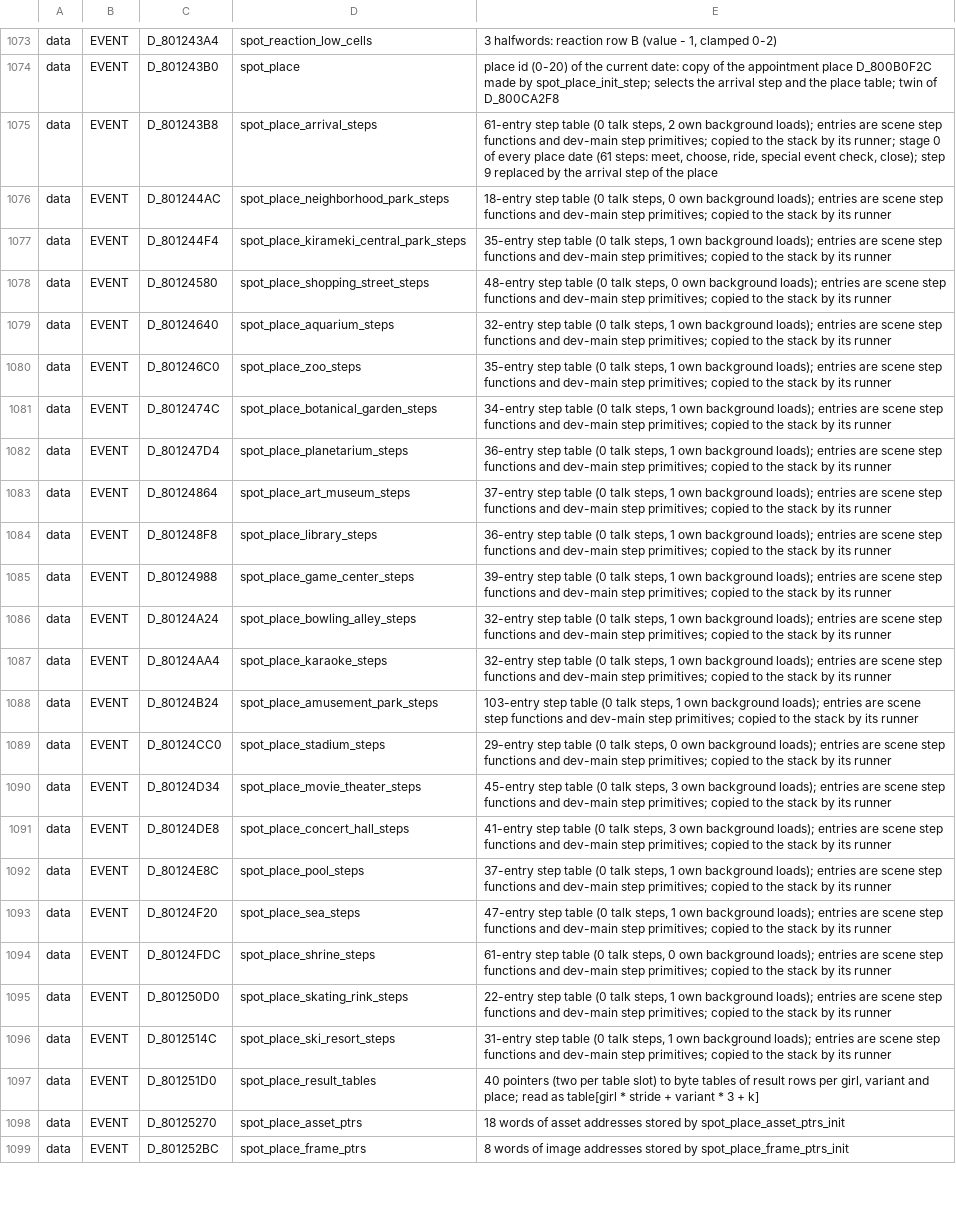
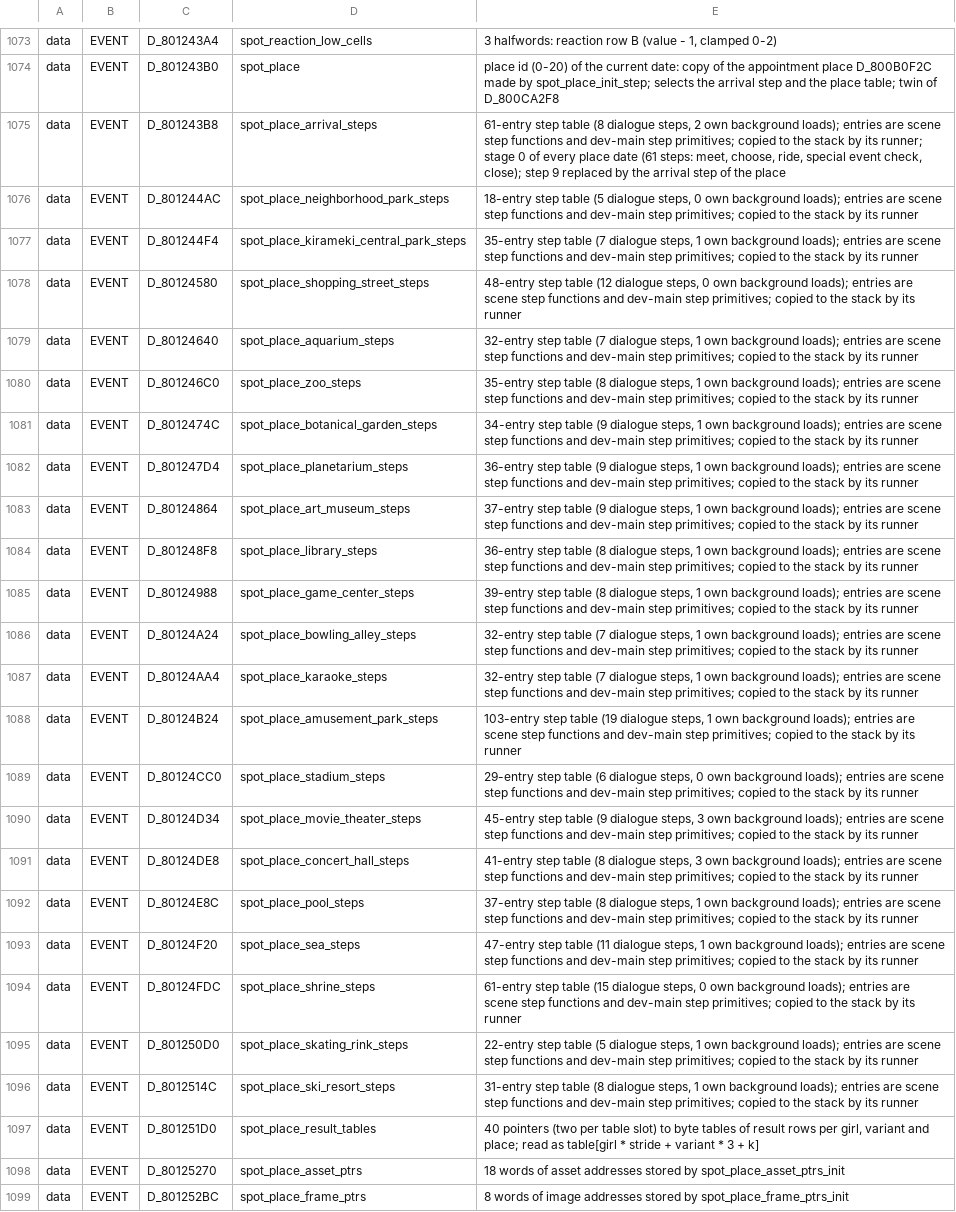
Before and after one commit to CosmicScribe64/tokimemo-ps1-decomp, a TSV file: config/renames/proposals/o-event.tsv, drawn as a sheet; only a part is shown, gaps mark what is left out; the diff covers the shown part only; the diff names each change by its address in the sheet, - before the commit and + after, or states it on an @@ line.

```diff
--- a/config/renames/proposals/o-event.tsv
+++ b/config/renames/proposals/o-event.tsv
-E1075: …step table (0 talk steps, 2…
+E1075: …step table (8 dialogue steps, 2…
-E1076: …step table (0 talk steps, 0…
+E1076: …step table (5 dialogue steps, 0…
-E1077: …step table (0 talk steps, 1…
+E1077: …step table (7 dialogue steps, 1…
-E1078: …step table (0 talk steps, 0…
+E1078: …step table (12 dialogue steps, 0…
-E1079: …step table (0 talk steps, 1…
+E1079: …step table (7 dialogue steps, 1…
-E1080: …step table (0 talk steps, 1…
+E1080: …step table (8 dialogue steps, 1…
-E1081: …step table (0 talk steps, 1…
+E1081: …step table (9 dialogue steps, 1…
-E1082: …step table (0 talk steps, 1…
+E1082: …step table (9 dialogue steps, 1…
-E1083: …step table (0 talk steps, 1…
+E1083: …step table (9 dialogue steps, 1…
-E1084: …step table (0 talk steps, 1…
+E1084: …step table (8 dialogue steps, 1…
-E1085: …step table (0 talk steps, 1…
+E1085: …step table (8 dialogue steps, 1…
-E1086:E1087: …step table (0 talk steps, 1…
+E1086:E1087: …step table (7 dialogue steps, 1…
-E1088: …step table (0 talk steps, 1…
+E1088: …step table (19 dialogue steps, 1…
-E1089: …step table (0 talk steps, 0…
+E1089: …step table (6 dialogue steps, 0…
-E1090: …step table (0 talk steps, 3…
+E1090: …step table (9 dialogue steps, 3…
-E1091: …step table (0 talk steps, 3…
+E1091: …step table (8 dialogue steps, 3…
-E1092: …step table (0 talk steps, 1…
+E1092: …step table (8 dialogue steps, 1…
-E1093: …step table (0 talk steps, 1…
+E1093: …step table (11 dialogue steps, 1…
-E1094: …step table (0 talk steps, 0…
+E1094: …step table (15 dialogue steps, 0…
-E1095: …step table (0 talk steps, 1…
+E1095: …step table (5 dialogue steps, 1…
-E1096: …step table (0 talk steps, 1…
+E1096: …step table (8 dialogue steps, 1…
```
Also changed, not shown: 71 edited cells elsewhere in this file, config/renames/proposals/o-event-deferred.tsv, 1 other file.
